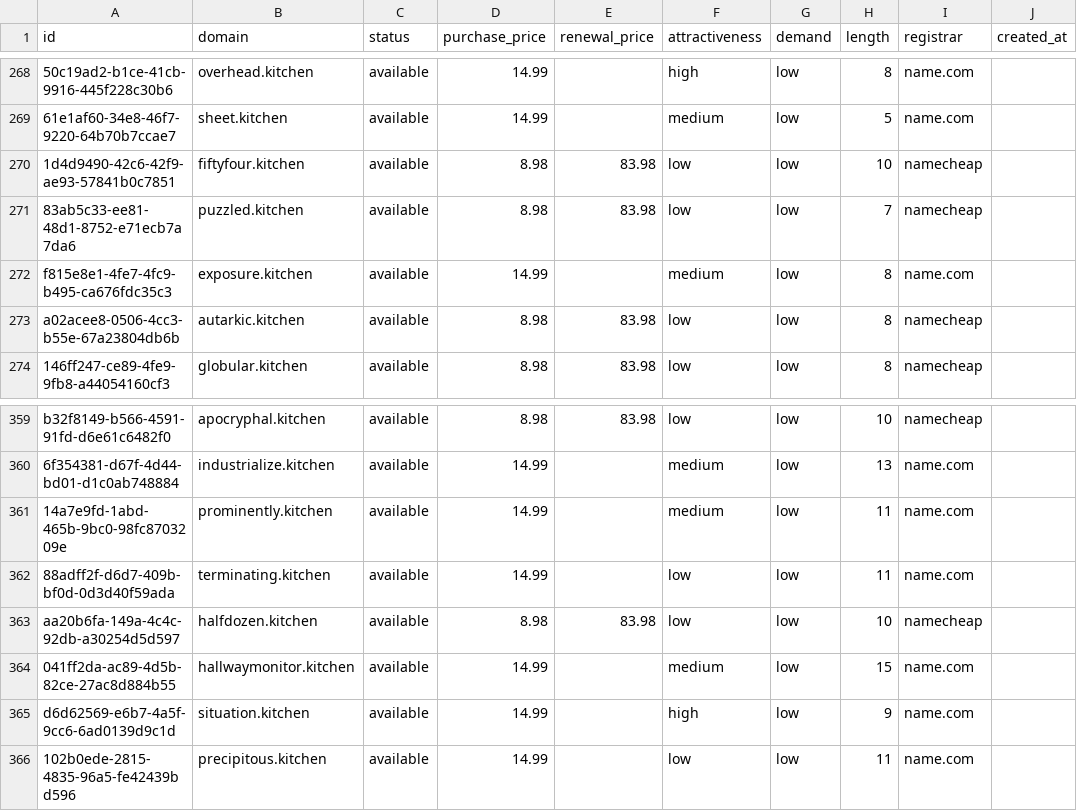
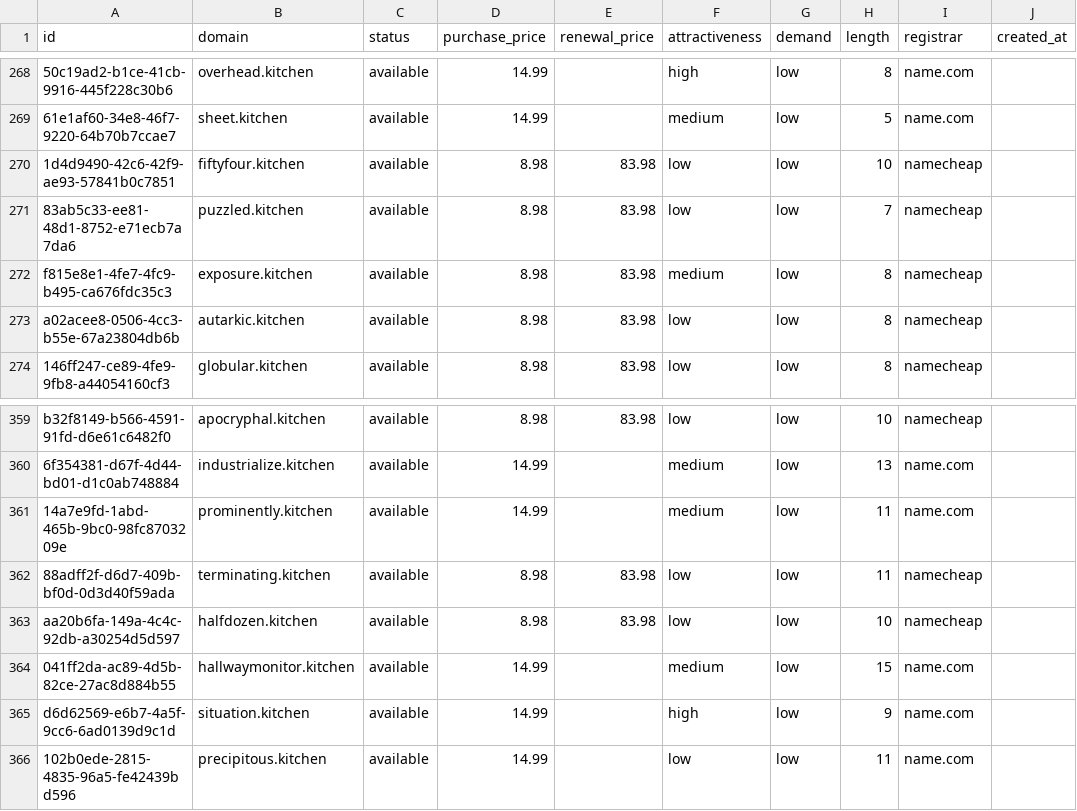
Before and after one commit to UniqueDomains/kitchen-oneword-domains, a CSV file: kitchen.csv, drawn as a sheet; only a part is shown, gaps mark what is left out; the diff covers the shown part only; the diff names each change by its address in the sheet, - before the commit and + after, or states it on an @@ line.

```diff
--- a/kitchen.csv
+++ b/kitchen.csv
-D272 (purchase_price): 14.99
+D272 (purchase_price): 8.98
-E272 (renewal_price): (empty)
+E272 (renewal_price): 83.98
-I272 (registrar): name.com
+I272 (registrar): namecheap
-D362 (purchase_price): 14.99
+D362 (purchase_price): 8.98
-E362 (renewal_price): (empty)
+E362 (renewal_price): 83.98
-I362 (registrar): name.com
+I362 (registrar): namecheap
```
Also changed, not shown: 21 edited cells elsewhere in this file, 4 other files.
